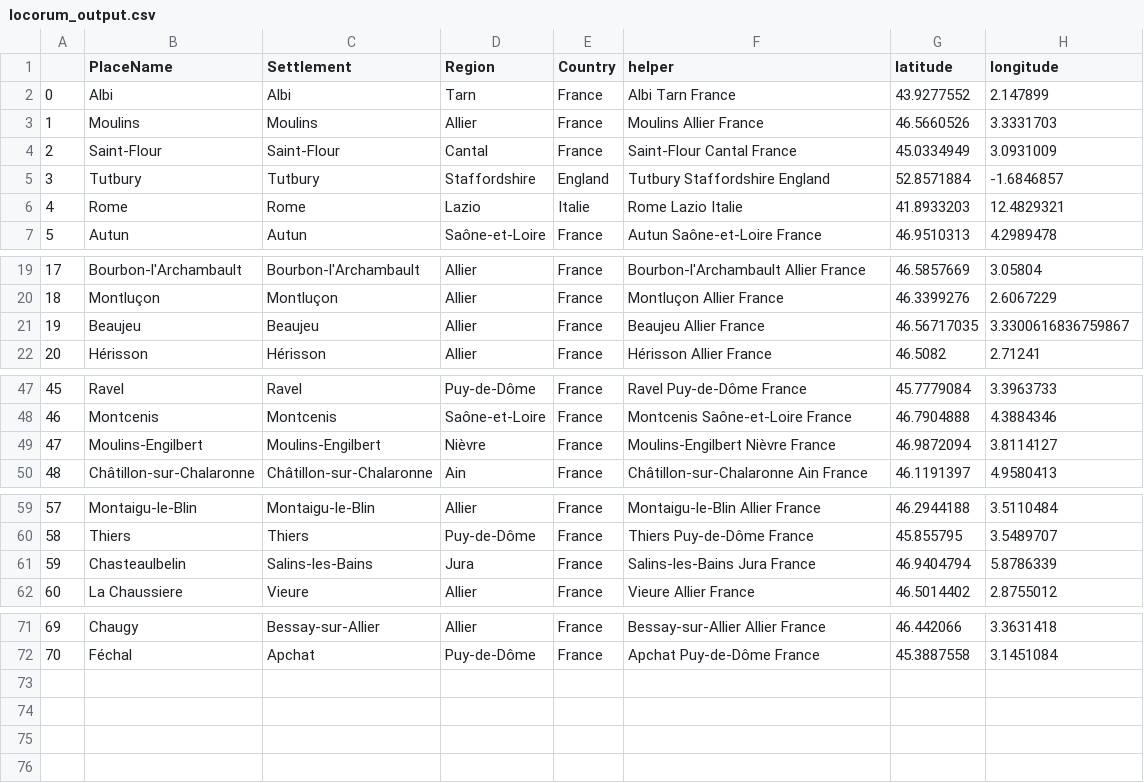
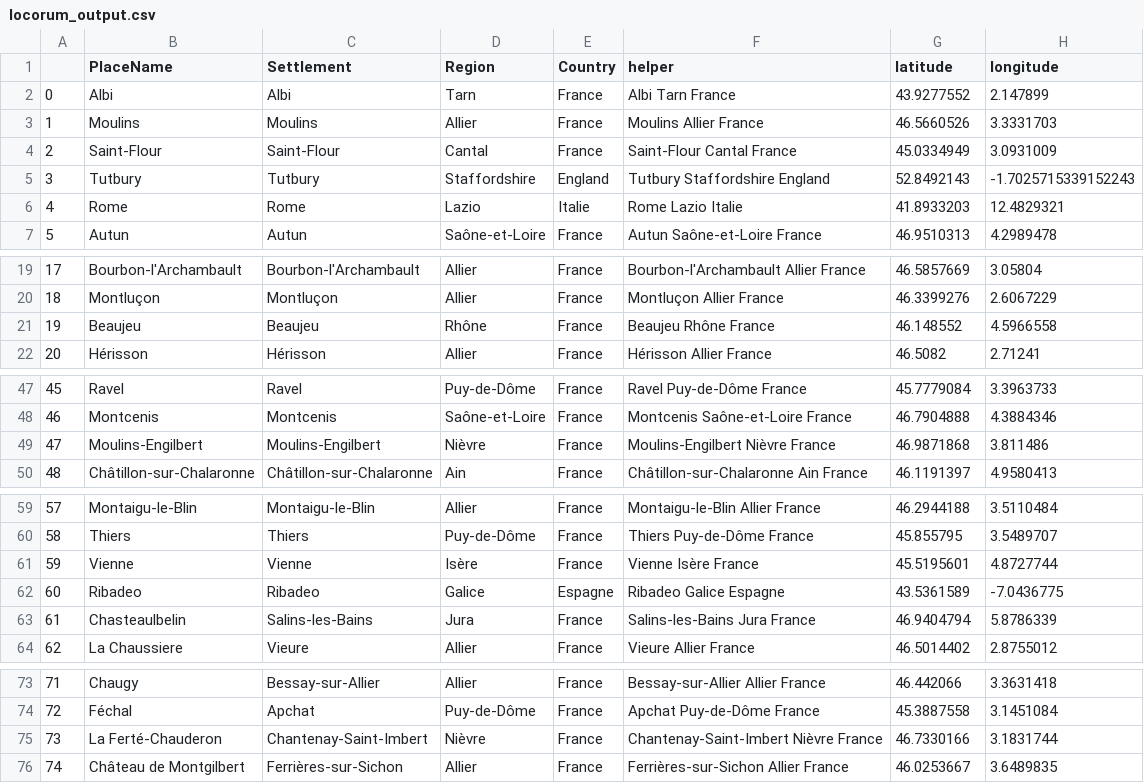
Before and after one commit to jeandamien-genero/actes-bourbon, a CSV file: app/static/csv/locorum_output.csv, drawn as a sheet; only a part is shown, gaps mark what is left out; addresses are those after the commit; the diff names each change by its address in the sheet, - before the commit and + after, or states it on an @@ line.

Commit message:
update 74 places

```diff
--- a/app/static/csv/locorum_output.csv
+++ b/app/static/csv/locorum_output.csv
-G5 (latitude): 52.8571884
+G5 (latitude): 52.8492143
-H5 (longitude): -1.6846857
+H5 (longitude): -1.7025715339152243
-D21 (Region): Allier
+D21 (Region): Rhône
-F21 (helper): Beaujeu Allier France
+F21 (helper): Beaujeu Rhône France
-G21 (latitude): 46.56717035
+G21 (latitude): 46.148552
-H21 (longitude): 3.3300616836759867
+H21 (longitude): 4.5966558
-G49 (latitude): 46.9872094
+G49 (latitude): 46.9871868
-H49 (longitude): 3.8114127
+H49 (longitude): 3.811486
+row 61: 59 | Vienne | Vienne | Isère | France | Vienne Isère France | 45.5195601 | 4.8727744
+row 62: 60 | Ribadeo | Ribadeo | Galice | Espagne | Ribadeo Galice Espagne | 43.5361589 | -7.0436775
@@ column A renumbered between rows 63 and 74 @@
+row 75: 73 | La Ferté-Chauderon | Chantenay-Saint-Imbert | Nièvre | France | Chantenay-Saint-Imbert Nièvre France | 46.7330166 | 3.1831744
+row 76: 74 | Château de Montgilbert | Ferrières-sur-Sichon | Allier | France | Ferrières-sur-Sichon Allier France | 46.0253667 | 3.6489835
```
Also changed, not shown: 1 other file.
